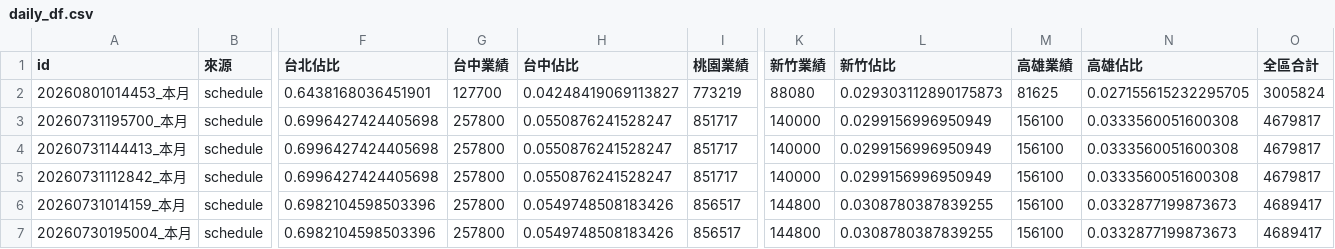
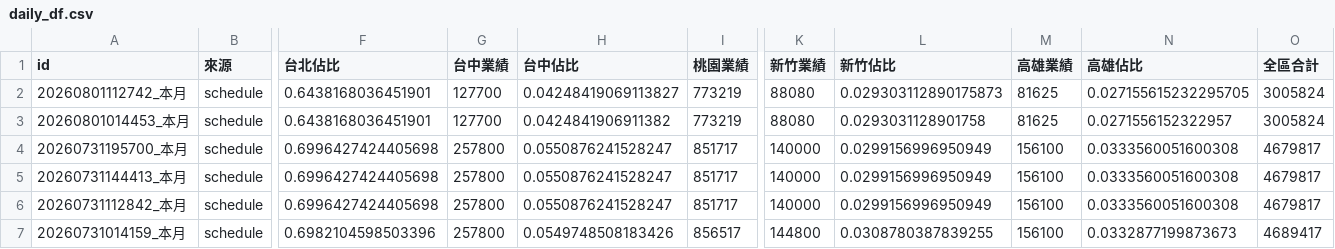
Before and after one commit to jenny-smart/tool-system, a CSV file: dashboard_data/latest/daily_df.csv, drawn as a sheet; only a part is shown, gaps mark what is left out; the shorter side is filled out with more unchanged rows; addresses are those after the commit; rows hold the shown columns only; the diff names each change by its address in the sheet, - before the commit and + after, or states it on an @@ line.

```diff
--- a/dashboard_data/latest/daily_df.csv
+++ b/dashboard_data/latest/daily_df.csv
+row 2: 20260801112742_本月 | schedule | 0.6438168036451901 | 127700 | 0.04248419069113827 | 773219 | 88080 | 0.029303112890175873 | 81625 | 0.027155615232295705 | 3005824
-H3 (台中佔比): 0.04248419069113827
+H3 (台中佔比): 0.0424841906911382
-L3 (新竹佔比): 0.029303112890175873
+L3 (新竹佔比): 0.0293031128901758
-N3 (高雄佔比): 0.027155615232295705
+N3 (高雄佔比): 0.0271556152322957
```
Also changed, not shown: dashboard_data/latest/df1.csv, dashboard_data/latest/df2.csv, 3 other files.
